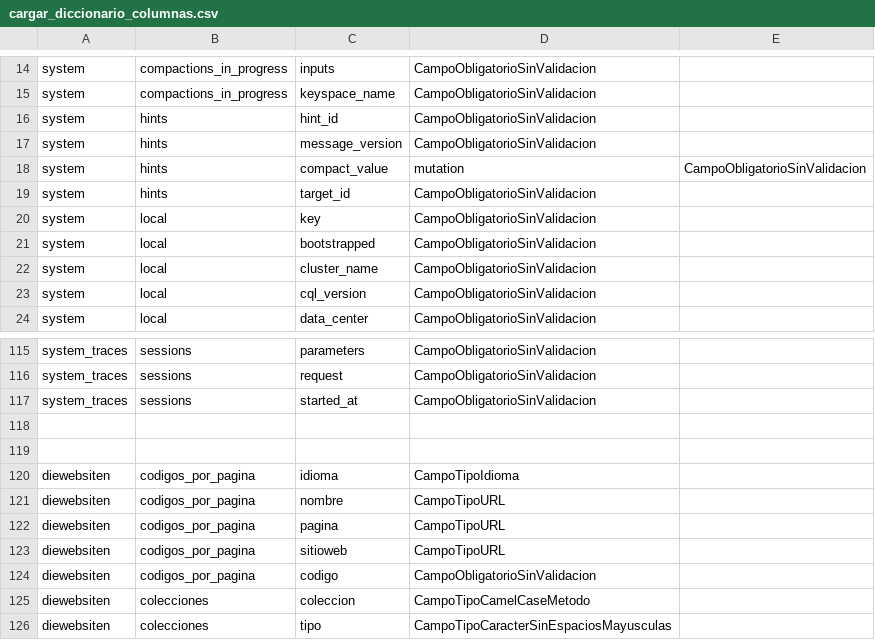
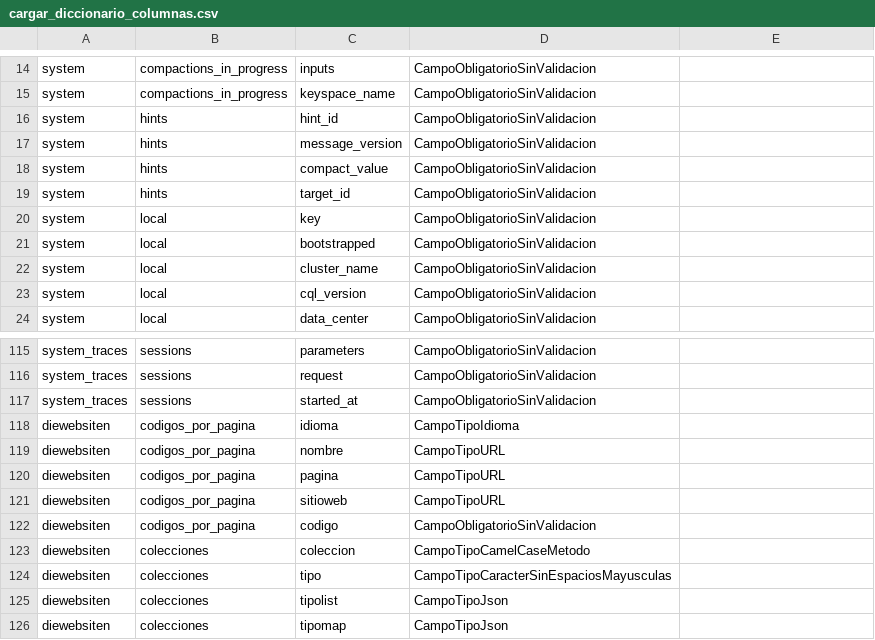
Before and after one commit to jcflorezr/DieWebsiten, a CSV file: DieWebsitenBD/cargar_diccionario_columnas.csv, drawn as a sheet; only a part is shown, gaps mark what is left out; the shorter side is filled out with more unchanged rows.

```diff
--- a/DieWebsitenBD/cargar_diccionario_columnas.csv
+++ b/DieWebsitenBD/cargar_diccionario_columnas.csv
@@ -17,3 +17,3 @@ system,hints,hint_id,CampoObligatorioSinValidacion
 system,hints,message_version,CampoObligatorioSinValidacion
-system,hints,compact_value,mutation,CampoObligatorioSinValidacion
+system,hints,compact_value,CampoObligatorioSinValidacion
 system,hints,target_id,CampoObligatorioSinValidacion
@@ -117,4 +117,2 @@ system_traces,sessions,request,CampoObligatorioSinValidacion
 system_traces,sessions,started_at,CampoObligatorioSinValidacion
-
-
 diewebsiten,codigos_por_pagina,idioma,CampoTipoIdioma
```
Also changed, not shown: 7 other files.
